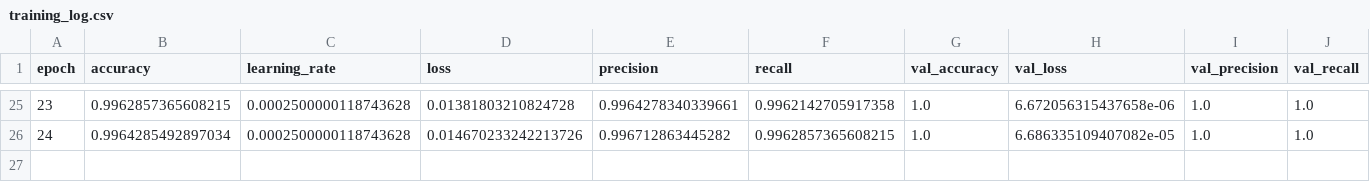
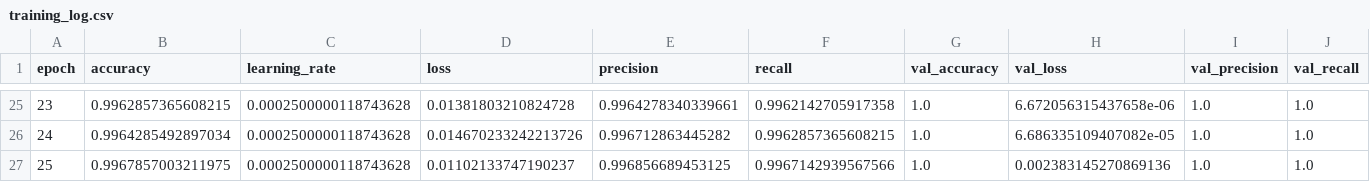
Before and after one commit to Ismat-Samadov/hand_gesture_recognition, a CSV file: outputs/training_log.csv, drawn as a sheet; only a part is shown, gaps mark what is left out; the diff names each change by its address in the sheet, - before the commit and + after, or states it on an @@ line.

Commit message:
init

```diff
--- a/outputs/training_log.csv
+++ b/outputs/training_log.csv
+row 27: 25 | 0.9967857003211975 | 0.0002500000118743628 | 0.01102133747190237 | 0.996856689453125 | 0.9967142939567566 | 1.0 | 0.002383145270869136 | 1.0 | 1.0
```
